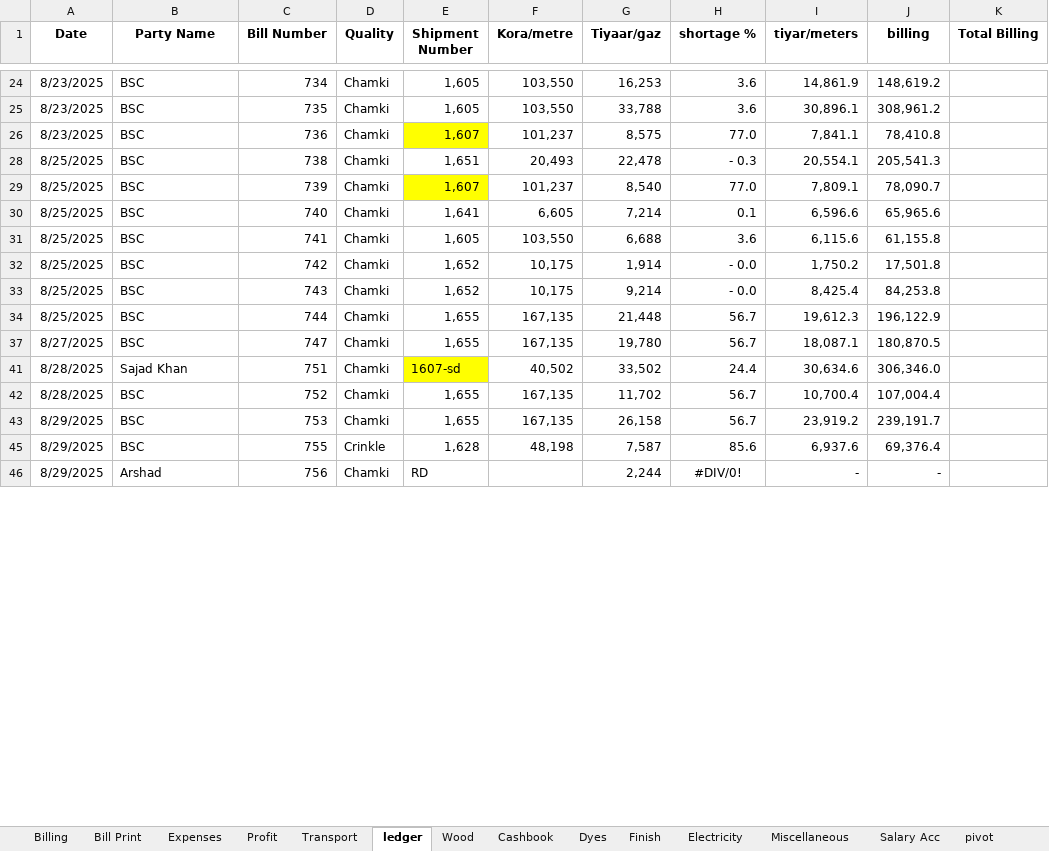
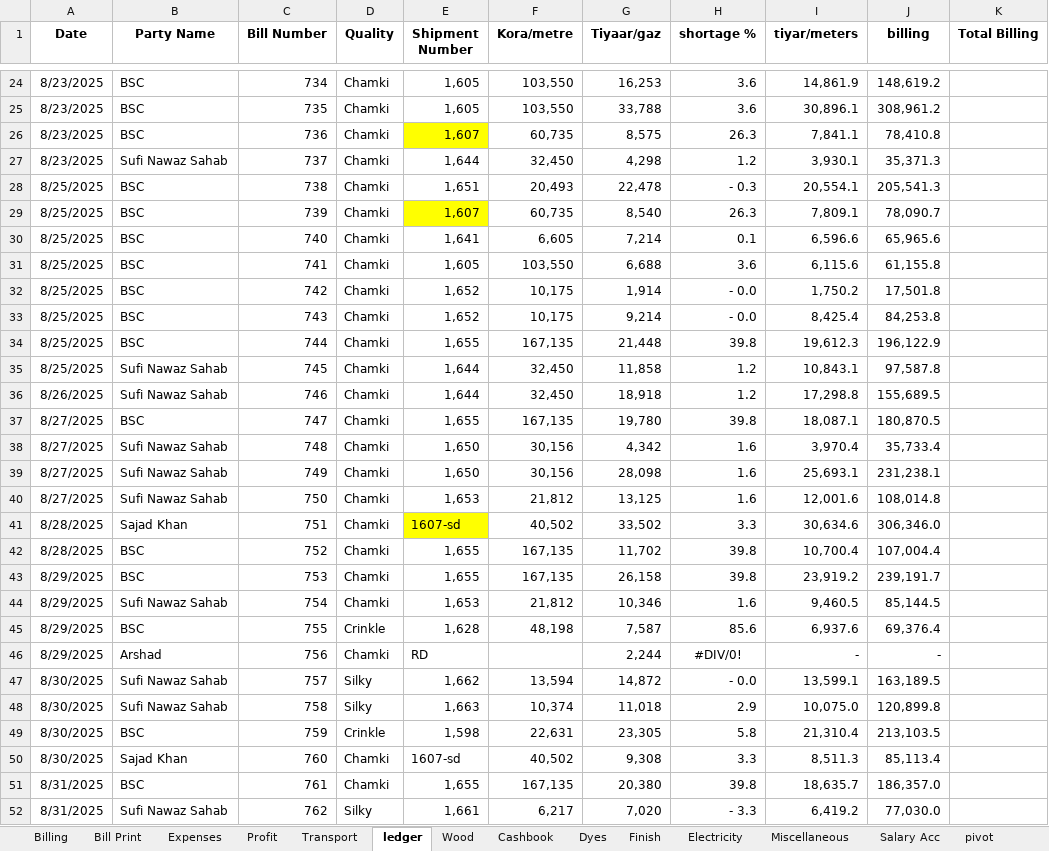
Before and after one commit to omerrazzaq4/Alhamd_dyeing, an Excel workbook: Factory_Khata_August.xlsx, sheet ledger, drawn as a sheet; only a part is shown, gaps mark what is left out; values as stored, in another font and other column widths than the file's, no borders; charts and pictures and table styles not drawn; the diff covers the shown part only; the diff names each change by its address in the sheet, - before the commit and + after, or states it on an @@ line.

```diff
--- a/Factory_Khata_August.xlsx (sheet ledger)
+++ b/Factory_Khata_August.xlsx (sheet ledger)
-F26 (Kora/metre): 101,237
+F26 (Kora/metre): 60,735
-H26 (shortage %): 77.0
+H26 (shortage %): 26.3
@@ row 27 unhidden: 8/23/2025 | Sufi Nawaz Sahab | 737 | Chamki | 1,644 | 32,450 | 4,298 | 1.2 | 3,930.1 | 35,371.3 @@
-F29 (Kora/metre): 101,237
+F29 (Kora/metre): 60,735
-H29 (shortage %): 77.0
+H29 (shortage %): 26.3
-H34 (shortage %): 56.7
+H34 (shortage %): 39.8
@@ row 35 unhidden: 8/25/2025 | Sufi Nawaz Sahab | 745 | Chamki | 1,644 | 32,450 | 11,858 | 1.2 | 10,843.1 | 97,587.8 @@
@@ row 36 unhidden: 8/26/2025 | Sufi Nawaz Sahab | 746 | Chamki | 1,644 | 32,450 | 18,918 | 1.2 | 17,298.8 | 155,689.5 @@
-H37 (shortage %): 56.7
+H37 (shortage %): 39.8
@@ row 38 unhidden: 8/27/2025 | Sufi Nawaz Sahab | 748 | Chamki | 1,650 | 30,156 | 4,342 | 1.6 | 3,970.4 | 35,733.4 @@
@@ row 39 unhidden: 8/27/2025 | Sufi Nawaz Sahab | 749 | Chamki | 1,650 | 30,156 | 28,098 | 1.6 | 25,693.1 | 231,238.1 @@
@@ row 40 unhidden: 8/27/2025 | Sufi Nawaz Sahab | 750 | Chamki | 1,653 | 21,812 | 13,125 | 1.6 | 12,001.6 | 108,014.8 @@
-H41 (shortage %): 24.4
+H41 (shortage %): 3.3
-H42:H43 (shortage %): 56.7
+H42:H43 (shortage %): 39.8
@@ row 44 unhidden: 8/29/2025 | Sufi Nawaz Sahab | 754 | Chamki | 1,653 | 21,812 | 10,346 | 1.6 | 9,460.5 | 85,144.5 @@
+row 47: 8/30/2025 | Sufi Nawaz Sahab | 757 | Silky | 1,662 | 13,594 | 14,872 | - 0.0 | 13,599.1 | 163,189.5
+row 48: 8/30/2025 | Sufi Nawaz Sahab | 758 | Silky | 1,663 | 10,374 | 11,018 | 2.9 | 10,075.0 | 120,899.8
+row 49: 8/30/2025 | BSC | 759 | Crinkle | 1,598 | 22,631 | 23,305 | 5.8 | 21,310.4 | 213,103.5
+row 50: 8/30/2025 | Sajad Khan | 760 | Chamki | 1607-sd | 40,502 | 9,308 | 3.3 | 8,511.3 | 85,113.4
+row 51: 8/31/2025 | BSC | 761 | Chamki | 1,655 | 167,135 | 20,380 | 39.8 | 18,635.7 | 186,357.0
+row 52: 8/31/2025 | Sufi Nawaz Sahab | 762 | Silky | 1,661 | 6,217 | 7,020 | - 3.3 | 6,419.2 | 77,030.0
```
Also changed, not shown: 27 added rows, 3 removed rows, 2 hidden or unhidden rows and 38 edited cells elsewhere in this sheet, sheet Billing, sheet pivot, sheet Cashbook, sheet Wood, sheet Finish, sheet Profit, 6 more sheets, formulas that keep their value, charts or pictures.
